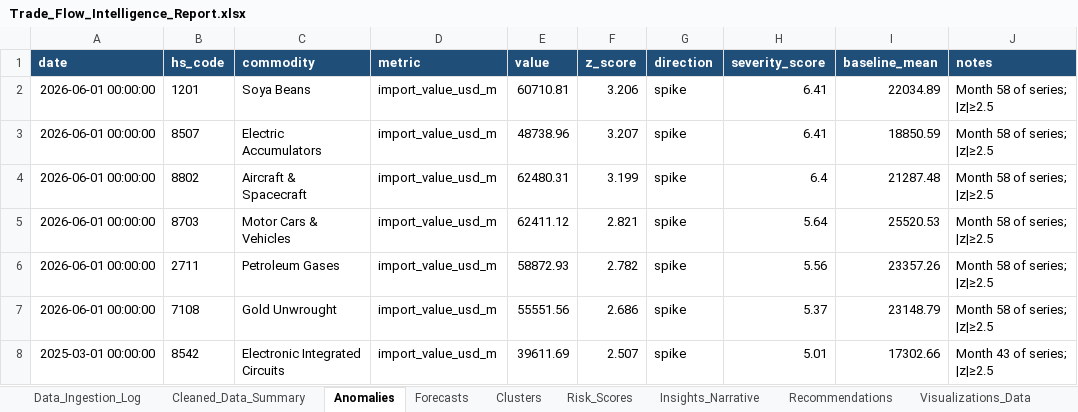
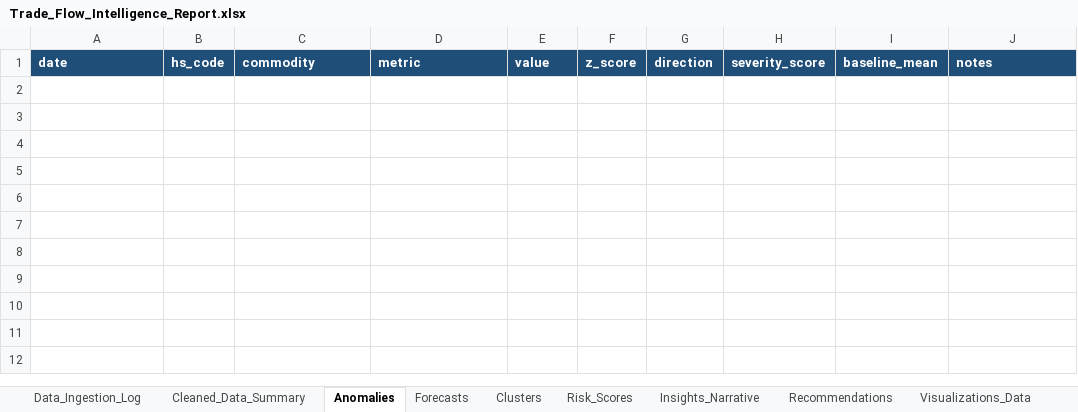
Before and after one commit to urmic111/Trade_Intelligence, an Excel workbook: outputs/Trade_Flow_Intelligence_Report.xlsx, sheet Anomalies, drawn as a sheet; values as stored, in another font and other column widths than the file's, no borders; the diff names each change by its address in the sheet, - before the commit and + after, or states it on an @@ line.

```diff
--- a/outputs/Trade_Flow_Intelligence_Report.xlsx (sheet Anomalies)
+++ b/outputs/Trade_Flow_Intelligence_Report.xlsx (sheet Anomalies)
-row 2: 2026-06-01 00:00:00 | 1201 | Soya Beans | import_value_usd_m | 60710.81 | 3.206 | spike | 6.41 | 22034.89 | Month 58 of series; |z|≥2.5
-row 3: 2026-06-01 00:00:00 | 8507 | Electric Accumulators | import_value_usd_m | 48738.96 | 3.207 | spike | 6.41 | 18850.59 | Month 58 of series; |z|≥2.5
-row 4: 2026-06-01 00:00:00 | 8802 | Aircraft & Spacecraft | import_value_usd_m | 62480.31 | 3.199 | spike | 6.4 | 21287.48 | Month 58 of series; |z|≥2.5
-row 5: 2026-06-01 00:00:00 | 8703 | Motor Cars & Vehicles | import_value_usd_m | 62411.12 | 2.821 | spike | 5.64 | 25520.53 | Month 58 of series; |z|≥2.5
-row 6: 2026-06-01 00:00:00 | 2711 | Petroleum Gases | import_value_usd_m | 58872.93 | 2.782 | spike | 5.56 | 23357.26 | Month 58 of series; |z|≥2.5
-row 7: 2026-06-01 00:00:00 | 7108 | Gold Unwrought | import_value_usd_m | 55551.56 | 2.686 | spike | 5.37 | 23148.79 | Month 58 of series; |z|≥2.5
-row 8: 2025-03-01 00:00:00 | 8542 | Electronic Integrated Circuits | import_value_usd_m | 39611.69 | 2.507 | spike | 5.01 | 17302.66 | Month 43 of series; |z|≥2.5
```
Also changed, not shown: sheet Forecasts, sheet Visualizations_Data, sheet Clusters, sheet Dependency_Detail, sheet Risk_Scores, sheet Recommendations, 3 more sheets, outputs/Trade_Flow_Dashboard.xlsx, 30 other files.
